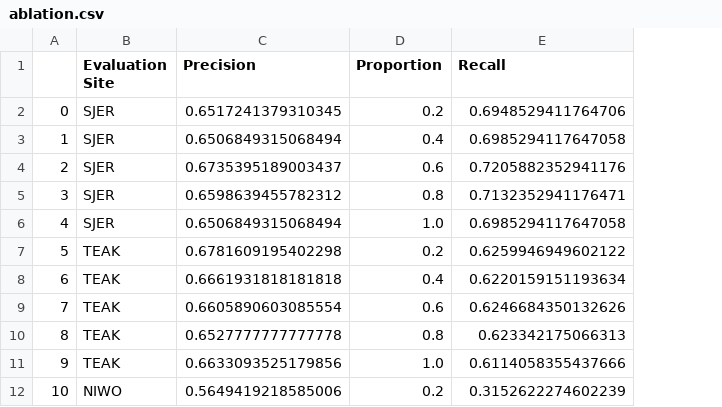
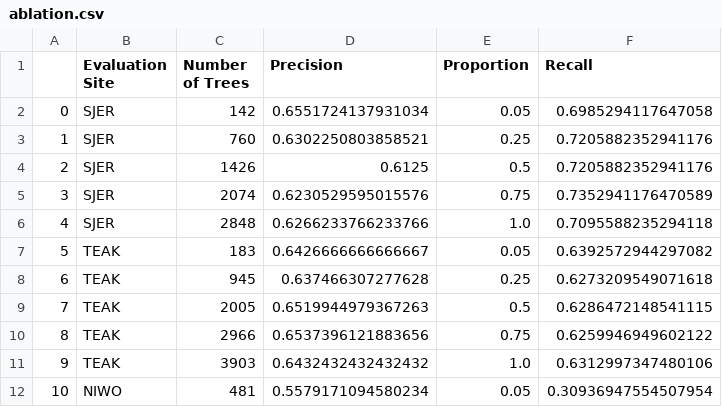
Before and after one commit to weecology/DeepLidar, a CSV file: analysis/ablation.csv, drawn as a sheet; only a part is shown; addresses are those after the commit; the diff covers the shown part only; the diff names each change by its address in the sheet, - before the commit and + after, or states it on an @@ line.

Commit message:
cross site

```diff
--- a/analysis/ablation.csv
+++ b/analysis/ablation.csv
+column C (Number of Trees), rows 2-12: 142 | 760 | 1426 | 2074 | 2848 | 183 | 945 | 2005 | 2966 | 3903 | 481
-D2 (Precision): 0.6517241379310345
+D2 (Precision): 0.6551724137931034
-E2 (Proportion): 0.2
+E2 (Proportion): 0.05
-F2 (Recall): 0.6948529411764706
+F2 (Recall): 0.6985294117647058
-D3 (Precision): 0.6506849315068494
+D3 (Precision): 0.6302250803858521
-E3 (Proportion): 0.4
+E3 (Proportion): 0.25
-F3 (Recall): 0.6985294117647058
+F3 (Recall): 0.7205882352941176
-D4 (Precision): 0.6735395189003437
+D4 (Precision): 0.6125
-E4 (Proportion): 0.6
+E4 (Proportion): 0.5
-D5 (Precision): 0.6598639455782312
+D5 (Precision): 0.6230529595015576
-E5 (Proportion): 0.8
+E5 (Proportion): 0.75
-F5 (Recall): 0.7132352941176471
+F5 (Recall): 0.7352941176470589
-D6 (Precision): 0.6506849315068494
+D6 (Precision): 0.6266233766233766
-F6 (Recall): 0.6985294117647058
+F6 (Recall): 0.7095588235294118
-D7 (Precision): 0.6781609195402298
+D7 (Precision): 0.6426666666666667
-E7 (Proportion): 0.2
+E7 (Proportion): 0.05
-F7 (Recall): 0.6259946949602122
+F7 (Recall): 0.6392572944297082
-D8 (Precision): 0.6661931818181818
+D8 (Precision): 0.637466307277628
-E8 (Proportion): 0.4
+E8 (Proportion): 0.25
-F8 (Recall): 0.6220159151193634
+F8 (Recall): 0.6273209549071618
-D9 (Precision): 0.6605890603085554
+D9 (Precision): 0.6519944979367263
-E9 (Proportion): 0.6
+E9 (Proportion): 0.5
-F9 (Recall): 0.6246684350132626
+F9 (Recall): 0.6286472148541115
-D10 (Precision): 0.6527777777777778
+D10 (Precision): 0.6537396121883656
-E10 (Proportion): 0.8
+E10 (Proportion): 0.75
-F10 (Recall): 0.623342175066313
+F10 (Recall): 0.6259946949602122
-D11 (Precision): 0.6633093525179856
+D11 (Precision): 0.6432432432432432
-F11 (Recall): 0.6114058355437666
+F11 (Recall): 0.6312997347480106
-D12 (Precision): 0.5649419218585006
+D12 (Precision): 0.5579171094580234
-E12 (Proportion): 0.2
+E12 (Proportion): 0.05
-F12 (Recall): 0.3152622274602239
+F12 (Recall): 0.30936947554507954
```
Also changed, not shown: 25 edited cells elsewhere in this file.
